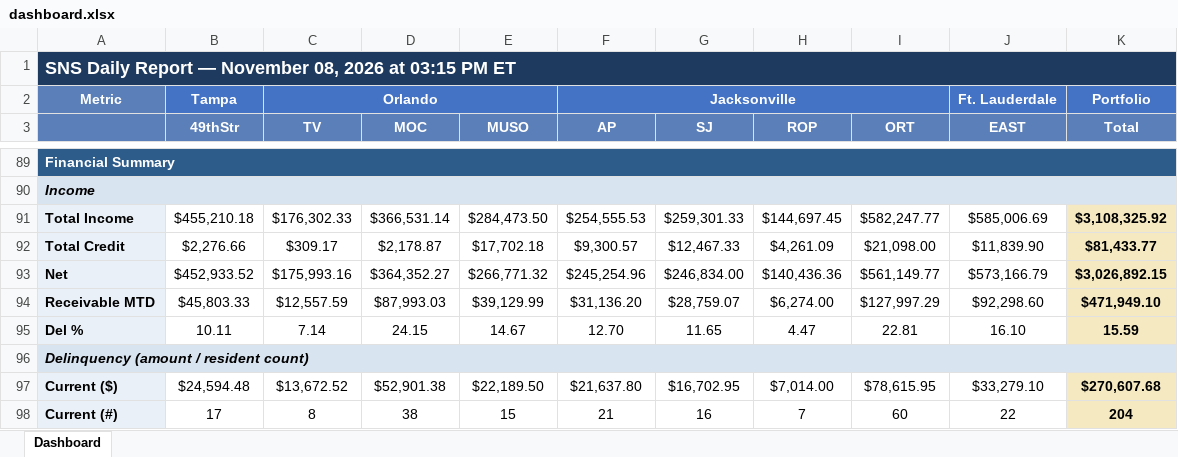
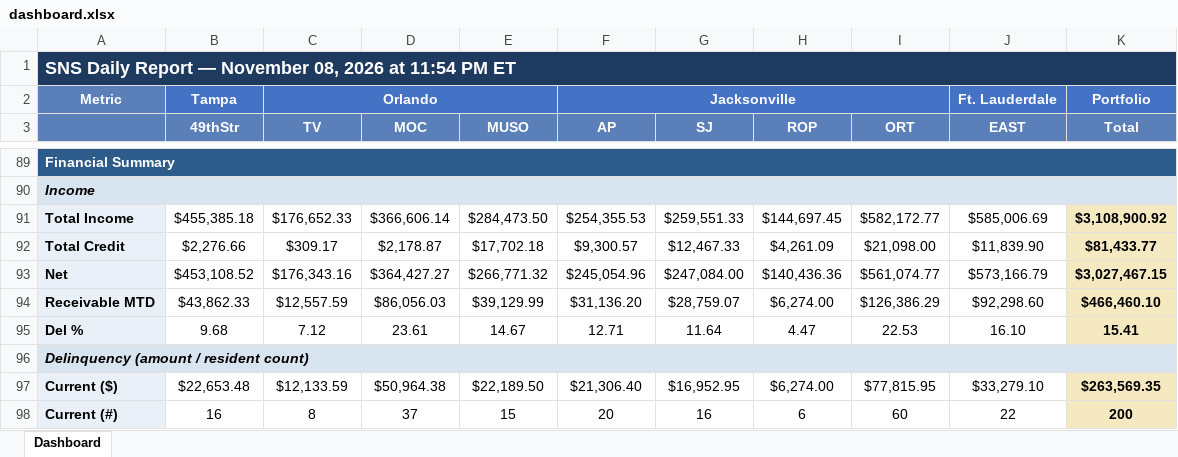
Before and after one commit to ymi-flowing/sns-daily-report, an Excel workbook: dashboard.xlsx, sheet Dashboard, drawn as a sheet; only a part is shown, gaps mark what is left out; values as stored, in another font and other column widths than the file's, no borders; removed rows and columns are numbered as before the commit, all else as after; the diff covers the shown part only; the diff names each change by its address in the sheet, - before the commit and + after, or states it on an @@ line.

```diff
--- a/dashboard.xlsx (sheet Dashboard)
+++ b/dashboard.xlsx (sheet Dashboard)
-A1: …2026 at 03:15 PM ET
+A1: …2026 at 11:54 PM ET
-B91 (49thStr): $455,210.18
+B91 (49thStr): $455,385.18
-C91 (TV): $176,302.33
+C91 (TV): $176,652.33
-D91 (MOC): $366,531.14
+D91 (MOC): $366,606.14
-F91 (AP): $254,555.53
+F91 (AP): $254,355.53
-G91 (SJ): $259,301.33
+G91 (SJ): $259,551.33
-I91 (ORT): $582,247.77
+I91 (ORT): $582,172.77
-K91 (Total): $3,108,325.92
+K91 (Total): $3,108,900.92
-B93 (49thStr): $452,933.52
+B93 (49thStr): $453,108.52
-C93 (TV): $175,993.16
+C93 (TV): $176,343.16
-D93 (MOC): $364,352.27
+D93 (MOC): $364,427.27
-F93 (AP): $245,254.96
+F93 (AP): $245,054.96
-G93 (SJ): $246,834.00
+G93 (SJ): $247,084.00
-I93 (ORT): $561,149.77
+I93 (ORT): $561,074.77
-K93 (Total): $3,026,892.15
+K93 (Total): $3,027,467.15
-B94 (49thStr): $45,803.33
+B94 (49thStr): $43,862.33
-D94 (MOC): $87,993.03
+D94 (MOC): $86,056.03
-I94 (ORT): $127,997.29
+I94 (ORT): $126,386.29
-K94 (Total): $471,949.10
+K94 (Total): $466,460.10
-B95 (49thStr): 10.11
+B95 (49thStr): 9.68
-C95 (TV): 7.14
+C95 (TV): 7.12
-D95 (MOC): 24.15
+D95 (MOC): 23.61
-F95 (AP): 12.70
+F95 (AP): 12.71
-G95 (SJ): 11.65
+G95 (SJ): 11.64
-I95 (ORT): 22.81
+I95 (ORT): 22.53
-K95 (Total): 15.59
+K95 (Total): 15.41
-row 97: Current ($) | $24,594.48 | $13,672.52 | $52,901.38 | $22,189.50 | $21,637.80 | $16,702.95 | $7,014.00 | $78,615.95 | $33,279.10 | $270,607.68
+row 97: Current ($) | $22,653.48 | $12,133.59 | $50,964.38 | $22,189.50 | $21,306.40 | $16,952.95 | $6,274.00 | $77,815.95 | $33,279.10 | $263,569.35
-B98 (49thStr): 17
+B98 (49thStr): 16
-D98 (MOC): 38
+D98 (MOC): 37
-F98 (AP): 21
+F98 (AP): 20
-H98 (ROP): 7
+H98 (ROP): 6
-K98 (Total): 204
+K98 (Total): 200
```
Also changed, not shown: 2 added rows, 2 removed rows and 39 edited cells elsewhere in this sheet, 4 other files.
